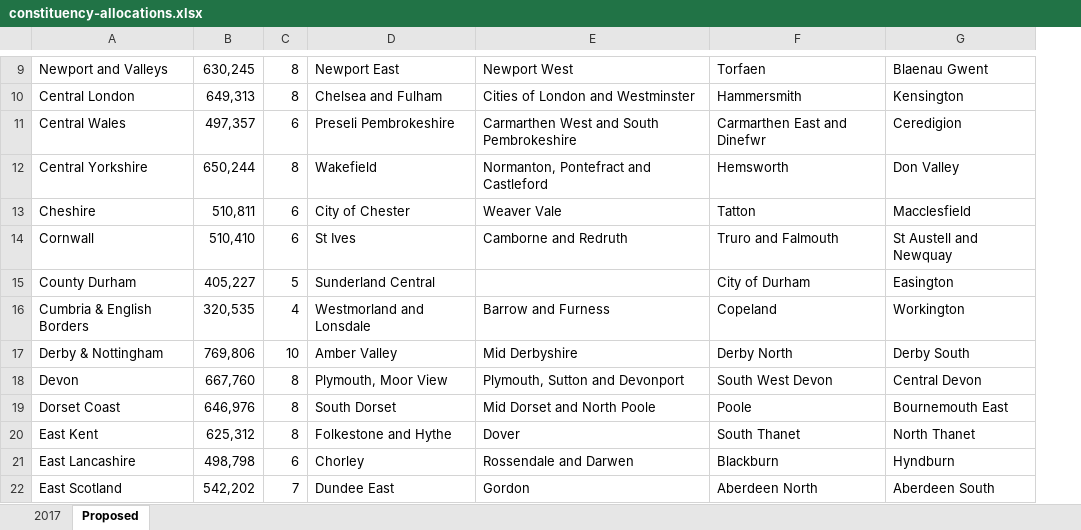
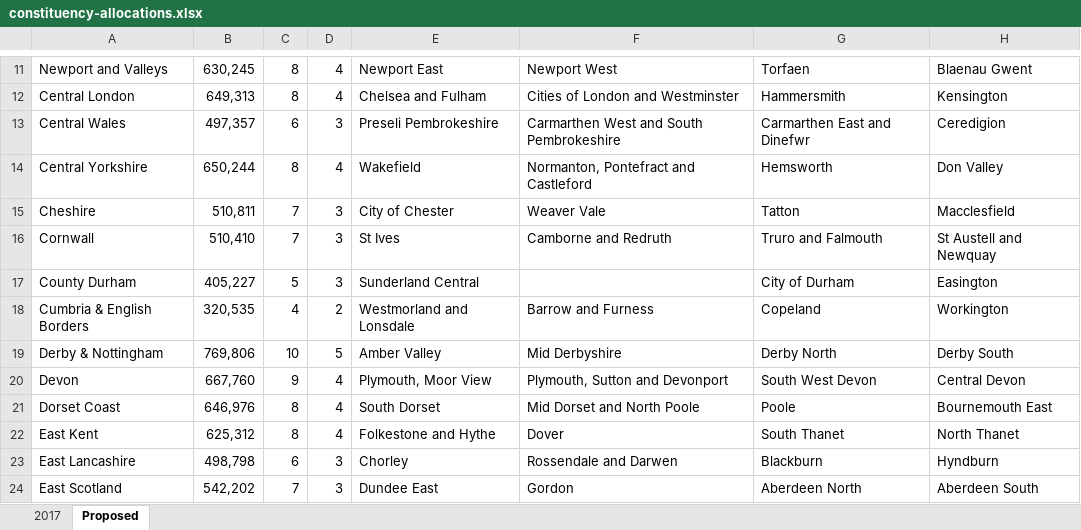
Before and after one commit to cnorthwood/what-if-proportional-representation, an Excel workbook: data/constituency-allocations.xlsx, sheet Proposed, drawn as a sheet; only a part is shown, gaps mark what is left out; values as stored, in another font and other column widths than the file's, no borders; conditional formats not drawn; addresses are those after the commit; the diff covers the shown part only; the diff names each change by its address in the sheet, - before the commit and + after, or states it on an @@ line.

```diff
--- a/data/constituency-allocations.xlsx (sheet Proposed)
+++ b/data/constituency-allocations.xlsx (sheet Proposed)
+column D, rows 11-24: 4 | 4 | 3 | 4 | 3 | 3 | 3 | 2 | 5 | 4 | 4 | 4 | 3 | 3
-C15:C16: 6
+C15:C16: 7
-C20: 8
+C20: 9
```
Also changed, not shown: 2 added rows, 578 removed rows and 13 edited cells elsewhere in this sheet, formulas that keep their value, 7 other files.
